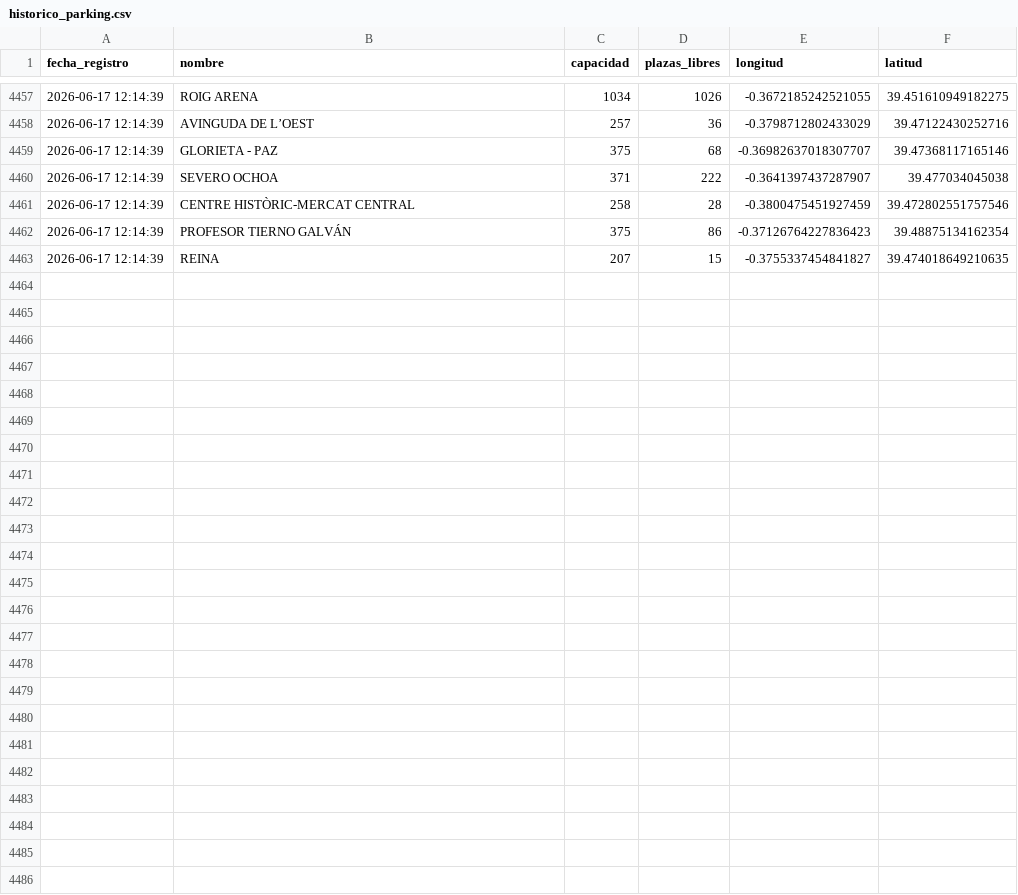
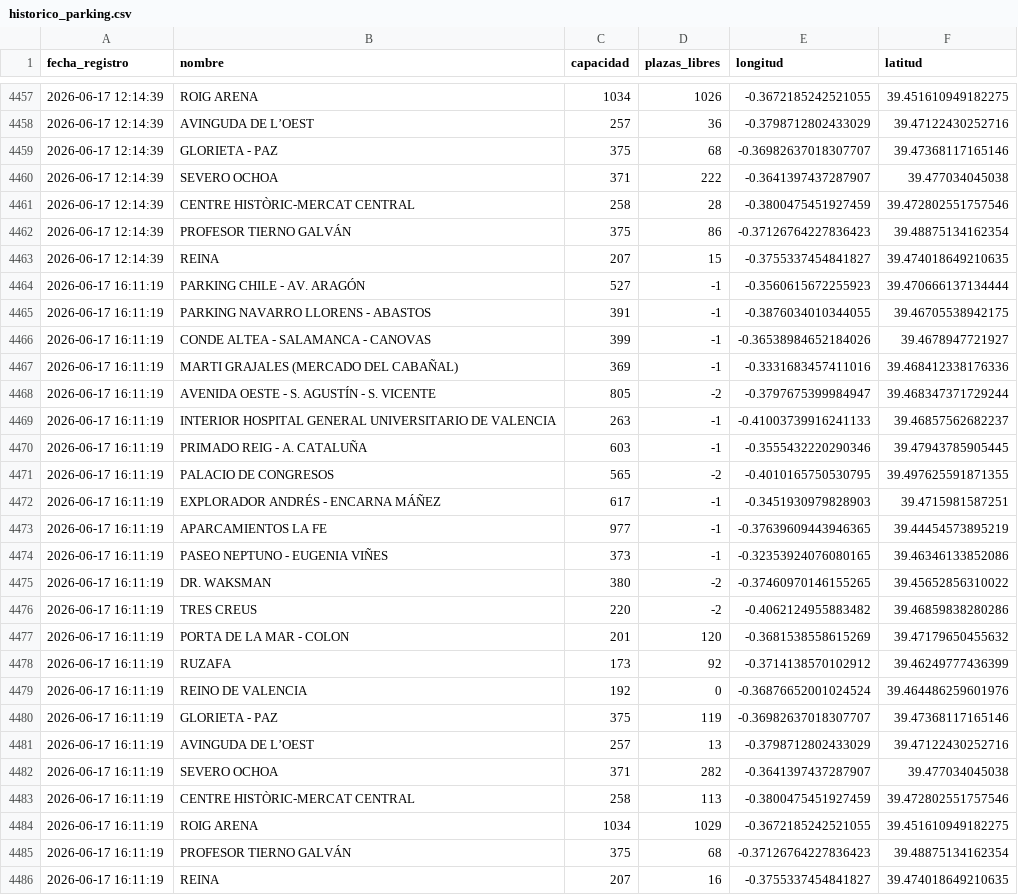
Before and after one commit to martamartimar/Data, a CSV file: historico_parking.csv, drawn as a sheet; only a part is shown, gaps mark what is left out.

Commit message:
Automatizado: Actualización de datos de parking

```diff
--- a/historico_parking.csv
+++ b/historico_parking.csv
@@ -4463 +4463,24 @@ fecha_registro,nombre,capacidad,plazas_libres,longitud,latitud
 2026-06-17 12:14:39,REINA ,207,15,-0.3755337454841827,39.474018649210635
+2026-06-17 16:11:19,PARKING CHILE - AV. ARAGÓN,527,-1,-0.3560615672255923,39.470666137134444
+2026-06-17 16:11:19,PARKING NAVARRO LLORENS - ABASTOS,391,-1,-0.3876034010344055,39.46705538942175
+2026-06-17 16:11:19,CONDE ALTEA - SALAMANCA - CANOVAS,399,-1,-0.36538984652184026,39.4678947721927
+2026-06-17 16:11:19,MARTI GRAJALES (MERCADO DEL CABAÑAL),369,-1,-0.3331683457411016,39.468412338176336
+2026-06-17 16:11:19,AVENIDA OESTE - S. AGUSTÍN - S. VICENTE,805,-2,-0.3797675399984947,39.468347371729244
+2026-06-17 16:11:19,INTERIOR HOSPITAL GENERAL UNIVERSITARIO DE VALENCIA,263,-1,-0.41003739916241133,39.46857562682237
+2026-06-17 16:11:19,PRIMADO REIG - A. CATALUÑA,603,-1,-0.3555432220290346,39.47943785905445
+2026-06-17 16:11:19,PALACIO DE CONGRESOS,565,-2,-0.4010165750530795,39.497625591871355
+2026-06-17 16:11:19,EXPLORADOR ANDRÉS - ENCARNA MÁÑEZ,617,-1,-0.3451930979828903,39.4715981587251
+2026-06-17 16:11:19,APARCAMIENTOS LA FE,977,-1,-0.37639609443946365,39.44454573895219
+2026-06-17 16:11:19,PASEO NEPTUNO - EUGENIA VIÑES,373,-1,-0.32353924076080165,39.46346133852086
+2026-06-17 16:11:19,DR. WAKSMAN,380,-2,-0.37460970146155265,39.45652856310022
+2026-06-17 16:11:19,TRES CREUS,220,-2,-0.4062124955883482,39.46859838280286
+2026-06-17 16:11:19,PORTA DE LA MAR - COLON,201,120,-0.3681538558615269,39.47179650455632
+2026-06-17 16:11:19,RUZAFA,173,92,-0.3714138570102912,39.46249777436399
+2026-06-17 16:11:19,REINO DE VALENCIA ,192,0,-0.36876652001024524,39.464486259601976
+2026-06-17 16:11:19,GLORIETA - PAZ,375,119,-0.36982637018307707,39.47368117165146
+2026-06-17 16:11:19,AVINGUDA DE L’OEST,257,13,-0.3798712802433029,39.47122430252716
+2026-06-17 16:11:19,SEVERO OCHOA,371,282,-0.3641397437287907,39.477034045038
+2026-06-17 16:11:19,CENTRE HISTÒRIC-MERCAT CENTRAL,258,113,-0.3800475451927459,39.472802551757546
+2026-06-17 16:11:19,ROIG ARENA,1034,1029,-0.3672185242521055,39.451610949182275
+2026-06-17 16:11:19,PROFESOR TIERNO GALVÁN,375,68,-0.37126764227836423,39.48875134162354
+2026-06-17 16:11:19,REINA ,207,16,-0.3755337454841827,39.474018649210635
```
